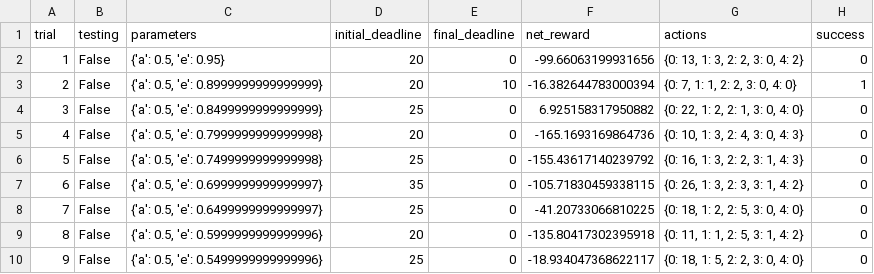
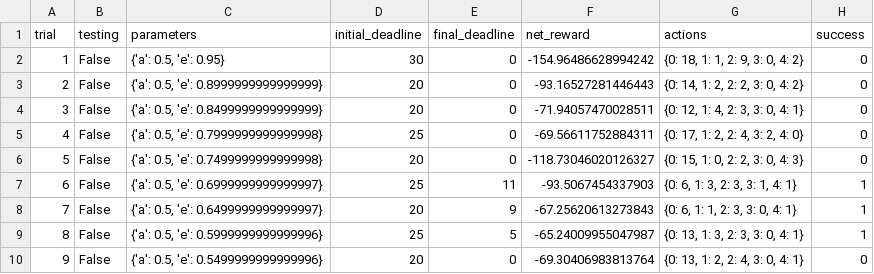
Before and after one commit to sandyleo26/mlnd-smartcab, a CSV file: logs/sim_default-learning.csv, drawn as a sheet; only a part is shown; the diff covers the shown part only.

Commit message:
add improved learning

```diff
--- a/logs/sim_default-learning.csv
+++ b/logs/sim_default-learning.csv
@@ -1,10 +1,10 @@
 trial,testing,parameters,initial_deadline,final_deadline,net_reward,actions,success
-1,False,"{'a': 0.5, 'e': 0.95}",20,0,-99.66063199931656,"{0: 13, 1: 3, 2: 2, 3: 0, 4: 2}",0
-2,False,"{'a': 0.5, 'e': 0.8999999999999999}",20,10,-16.382644783000394,"{0: 7, 1: 1, 2: 2, 3: 0, 4: 0}",1
-3,False,"{'a': 0.5, 'e': 0.8499999999999999}",25,0,6.925158317950882,"{0: 22, 1: 2, 2: 1, 3: 0, 4: 0}",0
-4,False,"{'a': 0.5, 'e': 0.7999999999999998}",20,0,-165.1693169864736,"{0: 10, 1: 3, 2: 4, 3: 0, 4: 3}",0
-5,False,"{'a': 0.5, 'e': 0.7499999999999998}",25,0,-155.43617140239792,"{0: 16, 1: 3, 2: 2, 3: 1, 4: 3}",0
-6,False,"{'a': 0.5, 'e': 0.6999999999999997}",35,0,-105.71830459338115,"{0: 26, 1: 3, 2: 3, 3: 1, 4: 2}",0
-7,False,"{'a': 0.5, 'e': 0.6499999999999997}",25,0,-41.20733066810225,"{0: 18, 1: 2, 2: 5, 3: 0, 4: 0}",0
-8,False,"{'a': 0.5, 'e': 0.5999999999999996}",20,0,-135.80417302395918,"{0: 11, 1: 1, 2: 5, 3: 1, 4: 2}",0
-9,False,"{'a': 0.5, 'e': 0.5499999999999996}",25,0,-18.934047368622117,"{0: 18, 1: 5, 2: 2, 3: 0, 4: 0}",0
+1,False,"{'a': 0.5, 'e': 0.95}",30,0,-154.96486628994242,"{0: 18, 1: 1, 2: 9, 3: 0, 4: 2}",0
+2,False,"{'a': 0.5, 'e': 0.8999999999999999}",20,0,-93.16527281446443,"{0: 14, 1: 2, 2: 2, 3: 0, 4: 2}",0
+3,False,"{'a': 0.5, 'e': 0.8499999999999999}",20,0,-71.94057470028511,"{0: 12, 1: 4, 2: 3, 3: 0, 4: 1}",0
+4,False,"{'a': 0.5, 'e': 0.7999999999999998}",25,0,-69.56611752884311,"{0: 17, 1: 2, 2: 4, 3: 2, 4: 0}",0
+5,False,"{'a': 0.5, 'e': 0.7499999999999998}",20,0,-118.73046020126327,"{0: 15, 1: 0, 2: 2, 3: 0, 4: 3}",0
+6,False,"{'a': 0.5, 'e': 0.6999999999999997}",25,11,-93.5067454337903,"{0: 6, 1: 3, 2: 3, 3: 1, 4: 1}",1
+7,False,"{'a': 0.5, 'e': 0.6499999999999997}",20,9,-67.25620613273843,"{0: 6, 1: 1, 2: 3, 3: 0, 4: 1}",1
+8,False,"{'a': 0.5, 'e': 0.5999999999999996}",25,5,-65.24009955047987,"{0: 13, 1: 3, 2: 3, 3: 0, 4: 1}",1
+9,False,"{'a': 0.5, 'e': 0.5499999999999996}",20,0,-69.30406983813764,"{0: 13, 1: 2, 2: 4, 3: 0, 4: 1}",0
```
Also changed, not shown: 82 edited cells elsewhere in this file, 5 other files.
